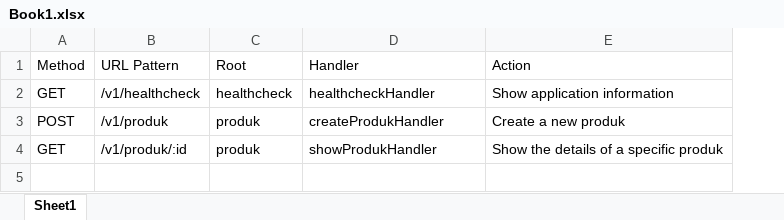
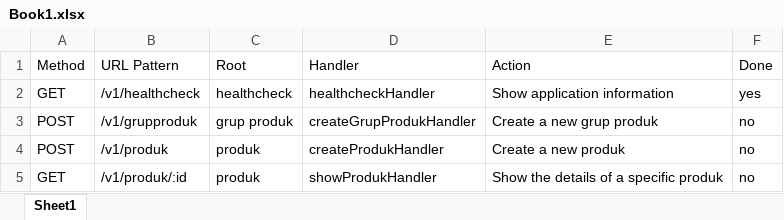
Before and after one commit to haveacigarzt/self-order-backend, an Excel workbook: Book1.xlsx, sheet Sheet1, drawn as a sheet; values as stored, in another font and other column widths than the file's, no borders; addresses are those after the commit; the diff names each change by its address in the sheet, - before the commit and + after, or states it on an @@ line.

```diff
--- a/Book1.xlsx (sheet Sheet1)
+++ b/Book1.xlsx (sheet Sheet1)
+column F (Done), row 2: yes; rows 4-5: no | no
+row 3: POST | /v1/grupproduk | grup produk | createGrupProdukHandler | Create a new grup produk | no
```
Also changed, not shown: 20 other files.
